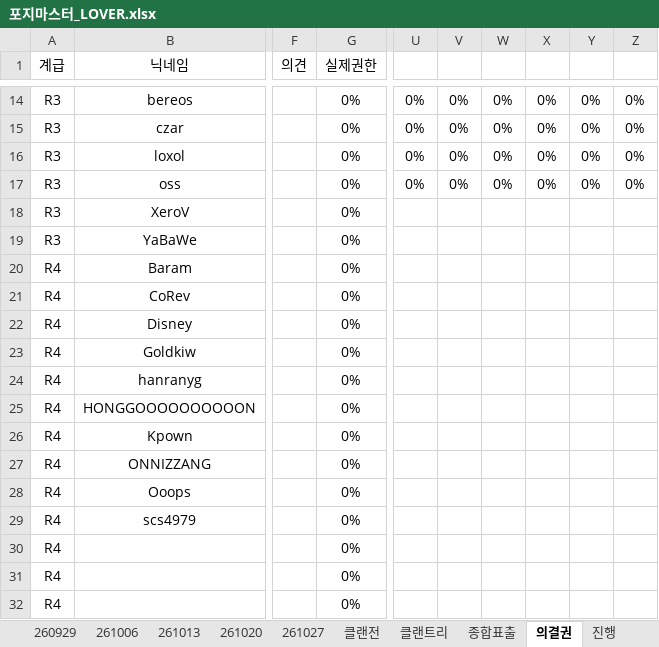
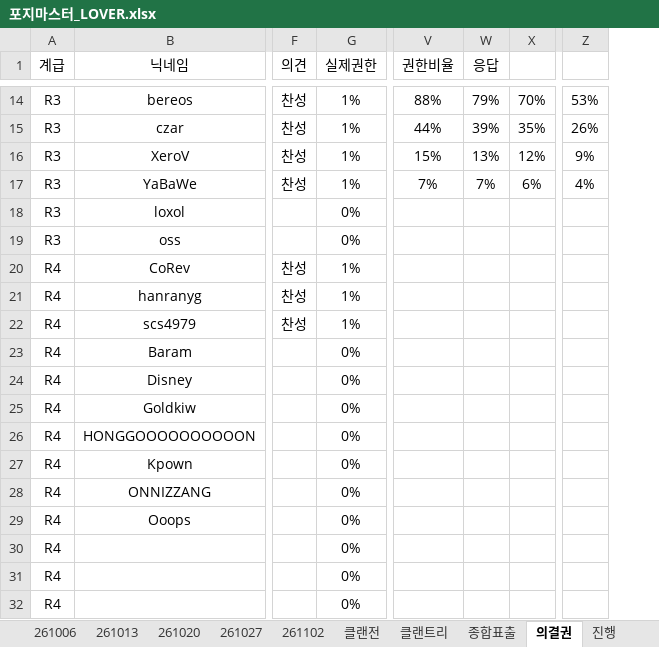
Before and after one commit to YarrLOVER/baseball-LOVER-, an Excel workbook: 포지마스터_LOVER.xlsx, sheet 의결권, drawn as a sheet; only a part is shown, gaps mark what is left out; values as stored, in another font and other column widths than the file's, no borders; removed rows and columns are numbered as before the commit, all else as after; rows hold the shown columns only; the diff covers the shown part only; the diff names each change by its address in the sheet, - before the commit and + after, or states it on an @@ line.

```diff
--- a/포지마스터_LOVER.xlsx (sheet 의결권)
+++ b/포지마스터_LOVER.xlsx (sheet 의결권)
+sheet tab: 261102
+column V (권한비율), rows 14-17: 88% | 44% | 15% | 7%
+column W (응답), rows 14-17: 79% | 39% | 13% | 7%
+column X, rows 14-17: 70% | 35% | 12% | 6%
-column U, rows 14-17: all 0%
-column V, rows 14-17: all 0%
-column W, rows 14-17: all 0%
-column X, rows 14-17: all 0%
-column Y, rows 14-17: all 0%
-column Z, rows 14-17: all 0%
+column Z, rows 14-17: 53% | 26% | 9% | 4%
-F14:F17 (의견): (empty)
+F14:F17 (의견): 찬성
-G14:G17 (실제권한): 0%
+G14:G17 (실제권한): 1%
-B16 (닉네임): loxol
+B16 (닉네임): XeroV
-B17 (닉네임): oss
+B17 (닉네임): YaBaWe
-B18 (닉네임): XeroV
+B18 (닉네임): loxol
-B19 (닉네임): YaBaWe
+B19 (닉네임): oss
-B20 (닉네임): Baram
+B20 (닉네임): CoRev
-F20:F22 (의견): (empty)
+F20:F22 (의견): 찬성
-G20:G22 (실제권한): 0%
+G20:G22 (실제권한): 1%
-B21 (닉네임): CoRev
+B21 (닉네임): hanranyg
-B22 (닉네임): Disney
+B22 (닉네임): scs4979
-B23 (닉네임): Goldkiw
+B23 (닉네임): Baram
-B24 (닉네임): hanranyg
+B24 (닉네임): Disney
+row 25: R4 | Goldkiw |  | 0%
-row 29: R4 | scs4979 |  | 0%
```
Also changed, not shown: 10 added columns and 33 edited cells elsewhere in this sheet, sheet 진행, sheet 클랜트리, sheet 종합표출, sheet 클랜전, sheet 기술트리, other sheet tabs, formulas that keep their value, hidden cells.
